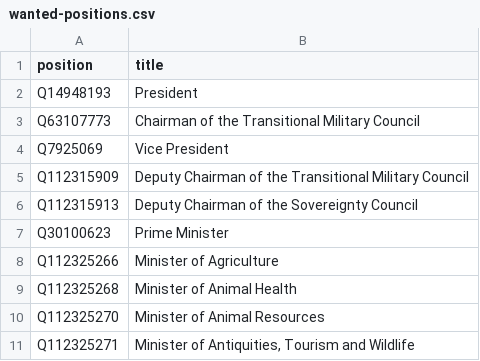
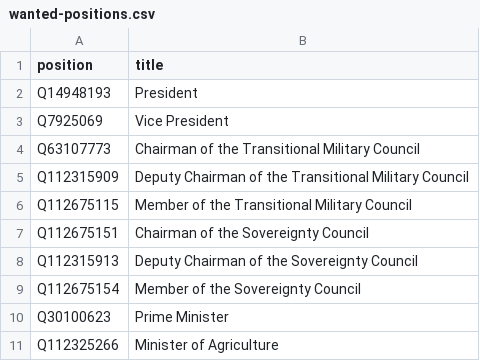
Before and after one commit to every-politician-scrapers/sudan, a CSV file: wikidata/wanted-positions.csv, drawn as a sheet; only a part is shown; the shorter side is filled out with more unchanged rows.

Commit message:
add Military Council + Sovereignty Council positions

```diff
--- a/wikidata/wanted-positions.csv
+++ b/wikidata/wanted-positions.csv
@@ -2,6 +2,9 @@ position,title
 Q14948193,President
+Q7925069,Vice President
 Q63107773,Chairman of the Transitional Military Council
-Q7925069,Vice President
 Q112315909,Deputy Chairman of the Transitional Military Council
+Q112675115,Member of the Transitional Military Council
+Q112675151,Chairman of the Sovereignty Council
 Q112315913,Deputy Chairman of the Sovereignty Council
+Q112675154,Member of the Sovereignty Council
 Q30100623,Prime Minister
```
